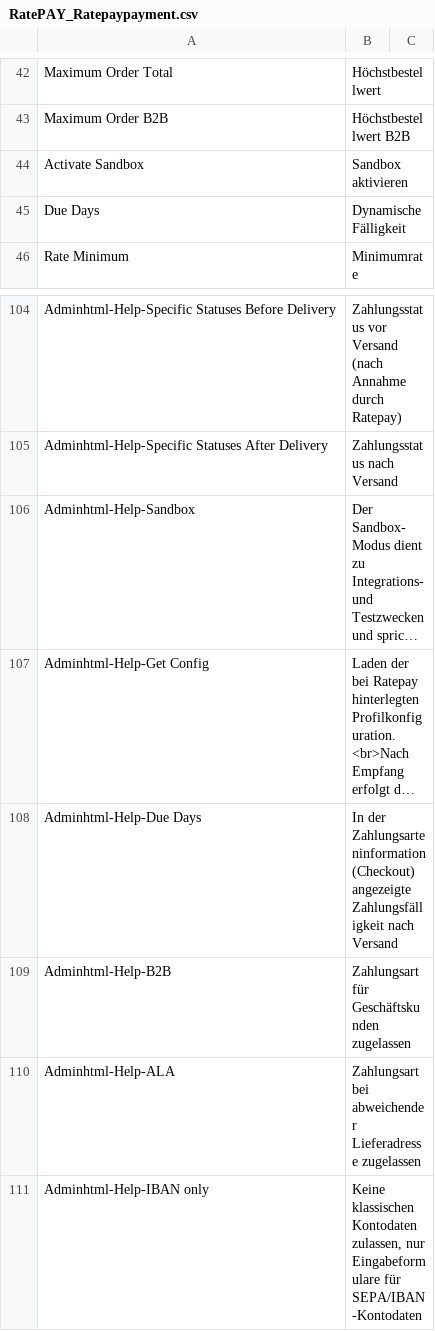
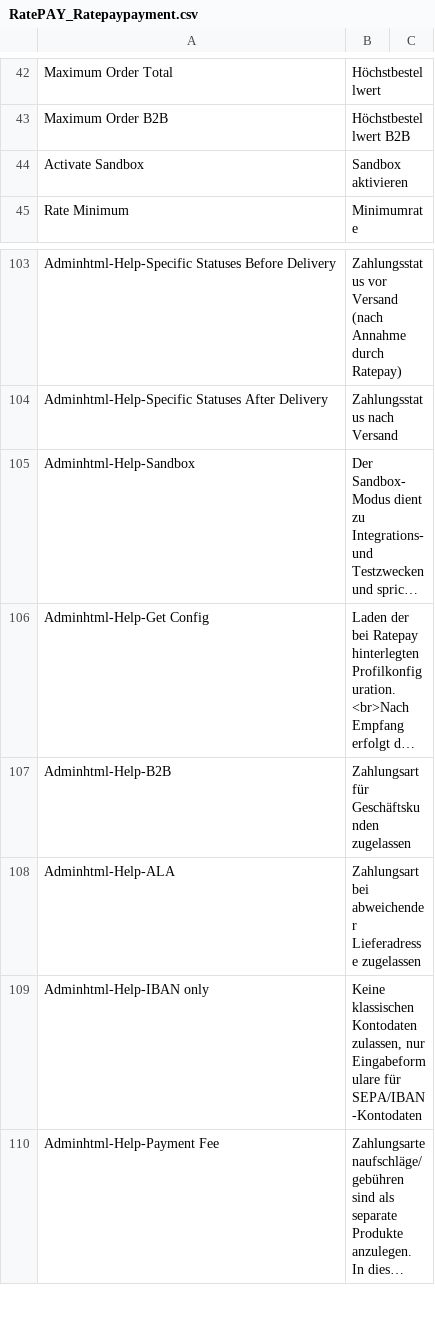
Before and after one commit to ratepay/magento1.7-module, a CSV file: app/locale/de_DE/RatePAY_Ratepaypayment.csv, drawn as a sheet; only a part is shown, gaps mark what is left out; the shorter side is filled out with more unchanged rows; long unchanged cells end in …; the diff names each change by its address in the sheet, - before the commit and + after, or states it on an @@ line.

```diff
--- a/app/locale/de_DE/RatePAY_Ratepaypayment.csv
+++ b/app/locale/de_DE/RatePAY_Ratepaypayment.csv
-row 45: Due Days | Dynamische Fälligkeit
-row 108: Adminhtml-Help-Due Days | In der Zahlungsarteninformation (Checkout) angezeigte Zahlungsfälligkeit nach Versand
```
Also changed, not shown: app/locale/en_GB/RatePAY_Ratepaypayment.csv, app/locale/en_US/RatePAY_Ratepaypayment.csv, 6 other files.
